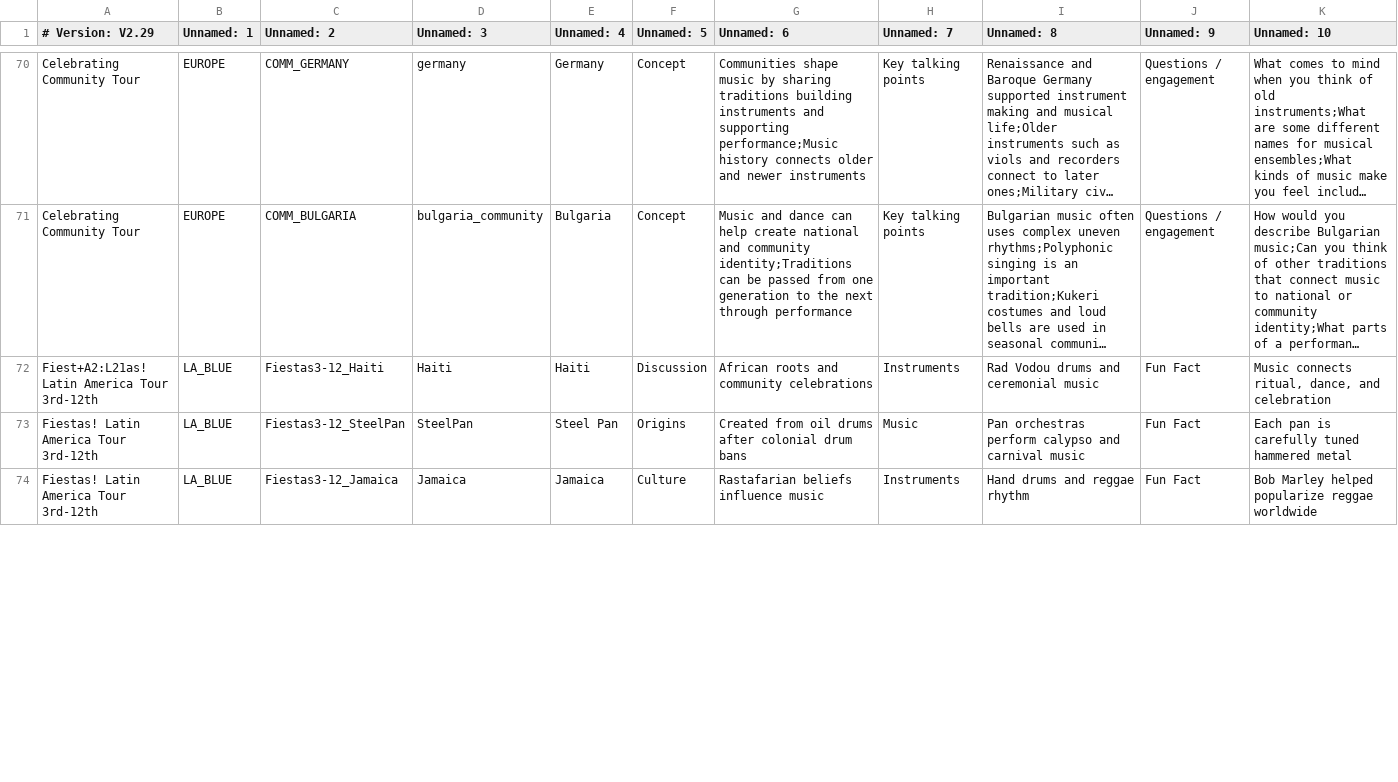
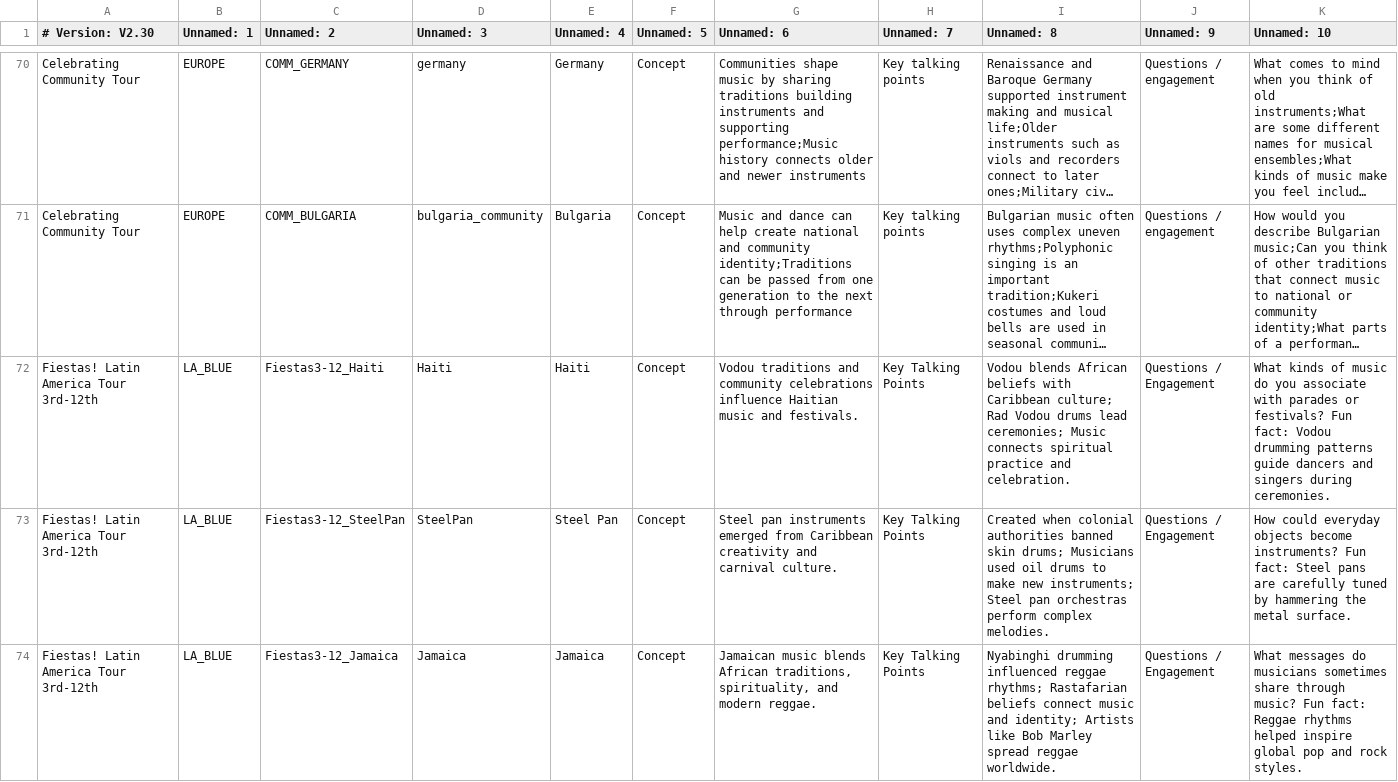
Before and after one commit to KerryOlsson/toursync-data, a CSV file: CueCards.csv, drawn as a sheet; only a part is shown, gaps mark what is left out; long unchanged cells end in …; the diff covers the shown part only; the diff names each change by its address in the sheet, - before the commit and + after, or states it on an @@ line.

Commit message:
Add files via upload

```diff
--- a/CueCards.csv
+++ b/CueCards.csv
-A1: # Version: V2.29
+A1: # Version: V2.30
-A72 (# Version: V2.30): Fiest+A2:L21as! Latin America Tour 3rd-12th
+A72 (# Version: V2.30): Fiestas! Latin America Tour 3rd-12th
-F72 (Unnamed: 5): Discussion
+F72 (Unnamed: 5): Concept
-G72 (Unnamed: 6): African roots and community celebrations
+G72 (Unnamed: 6): Vodou traditions and community celebrations influence Haitian music and festivals.
-H72 (Unnamed: 7): Instruments
+H72 (Unnamed: 7): Key Talking Points
-I72 (Unnamed: 8): Rad Vodou drums and ceremonial music
+I72 (Unnamed: 8): Vodou blends African beliefs with Caribbean culture; Rad Vodou drums lead ceremonies; Music connects spiritual practice and celebration.
-J72:J74 (Unnamed: 9): Fun Fact
+J72:J74 (Unnamed: 9): Questions / Engagement
-K72 (Unnamed: 10): Music connects ritual, dance, and celebration
+K72 (Unnamed: 10): What kinds of music do you associate with parades or festivals? Fun fact: Vodou drumming patterns guide dancers and singers during ceremonies.
-F73 (Unnamed: 5): Origins
+F73 (Unnamed: 5): Concept
-G73 (Unnamed: 6): Created from oil drums after colonial drum bans
+G73 (Unnamed: 6): Steel pan instruments emerged from Caribbean creativity and carnival culture.
-H73 (Unnamed: 7): Music
+H73 (Unnamed: 7): Key Talking Points
-I73 (Unnamed: 8): Pan orchestras perform calypso and carnival music
+I73 (Unnamed: 8): Created when colonial authorities banned skin drums; Musicians used oil drums to make new instruments; Steel pan orchestras perform complex melodies.
-K73 (Unnamed: 10): Each pan is carefully tuned hammered metal
+K73 (Unnamed: 10): How could everyday objects become instruments? Fun fact: Steel pans are carefully tuned by hammering the metal surface.
-F74 (Unnamed: 5): Culture
+F74 (Unnamed: 5): Concept
-G74 (Unnamed: 6): Rastafarian beliefs influence music
+G74 (Unnamed: 6): Jamaican music blends African traditions, spirituality, and modern reggae.
-H74 (Unnamed: 7): Instruments
+H74 (Unnamed: 7): Key Talking Points
-I74 (Unnamed: 8): Hand drums and reggae rhythm
+I74 (Unnamed: 8): Nyabinghi drumming influenced reggae rhythms; Rastafarian beliefs connect music and identity; Artists like Bob Marley spread reggae worldwide.
-K74 (Unnamed: 10): Bob Marley helped popularize reggae worldwide
+K74 (Unnamed: 10): What messages do musicians sometimes share through music? Fun fact: Reggae rhythms helped inspire global pop and rock styles.
```
Also changed, not shown: 102 edited cells elsewhere in this file.
